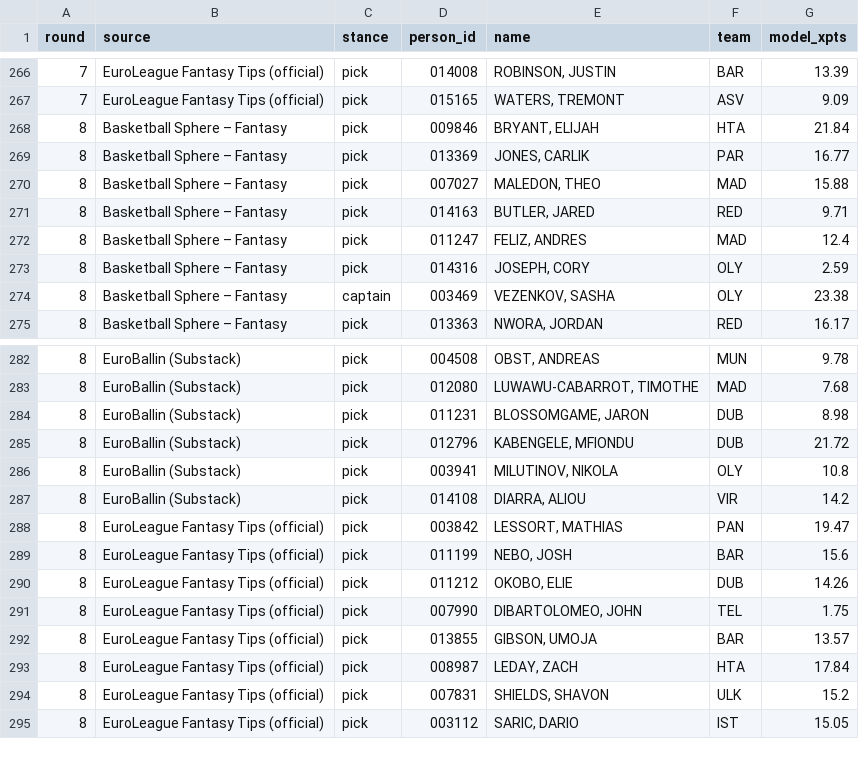
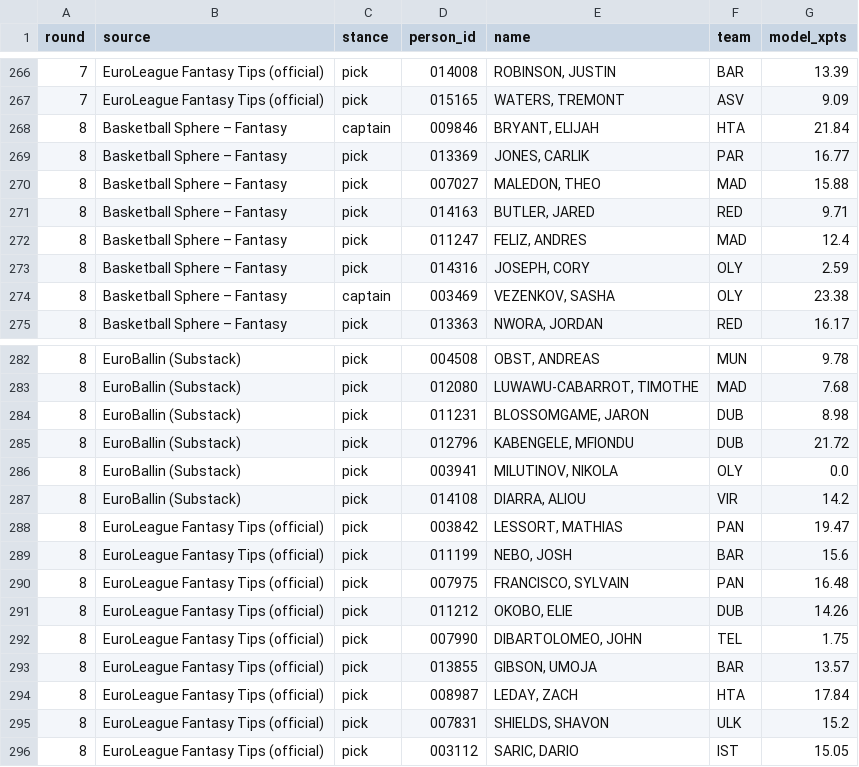
Before and after one commit to VaGlar/Euroleague-Fantasy-Challenge, a CSV file: data/public/expert_log.csv, drawn as a sheet; only a part is shown, gaps mark what is left out.

Commit message:
data: update 2026-10-28 14:07

```diff
--- a/data/public/expert_log.csv
+++ b/data/public/expert_log.csv
@@ -267,3 +267,3 @@ round,source,stance,person_id,name,team,model_xpts
 7,EuroLeague Fantasy Tips (official),pick,015165,"WATERS, TREMONT",ASV,9.09
-8,Basketball Sphere – Fantasy,pick,009846,"BRYANT, ELIJAH",HTA,21.84
+8,Basketball Sphere – Fantasy,captain,009846,"BRYANT, ELIJAH",HTA,21.84
 8,Basketball Sphere – Fantasy,pick,013369,"JONES, CARLIK",PAR,16.77
@@ -285,3 +285,3 @@ round,source,stance,person_id,name,team,model_xpts
 8,EuroBallin (Substack),pick,012796,"KABENGELE, MFIONDU",DUB,21.72
-8,EuroBallin (Substack),pick,003941,"MILUTINOV, NIKOLA",OLY,10.8
+8,EuroBallin (Substack),pick,003941,"MILUTINOV, NIKOLA",OLY,0.0
 8,EuroBallin (Substack),pick,014108,"DIARRA, ALIOU",VIR,14.2
@@ -289,2 +289,3 @@ round,source,stance,person_id,name,team,model_xpts
 8,EuroLeague Fantasy Tips (official),pick,011199,"NEBO, JOSH",BAR,15.6
+8,EuroLeague Fantasy Tips (official),pick,007975,"FRANCISCO, SYLVAIN",PAN,16.48
 8,EuroLeague Fantasy Tips (official),pick,011212,"OKOBO, ELIE",DUB,14.26
```
Also changed, not shown: data/public/pred_log.csv, data/public/prices.csv, 9 other files.
